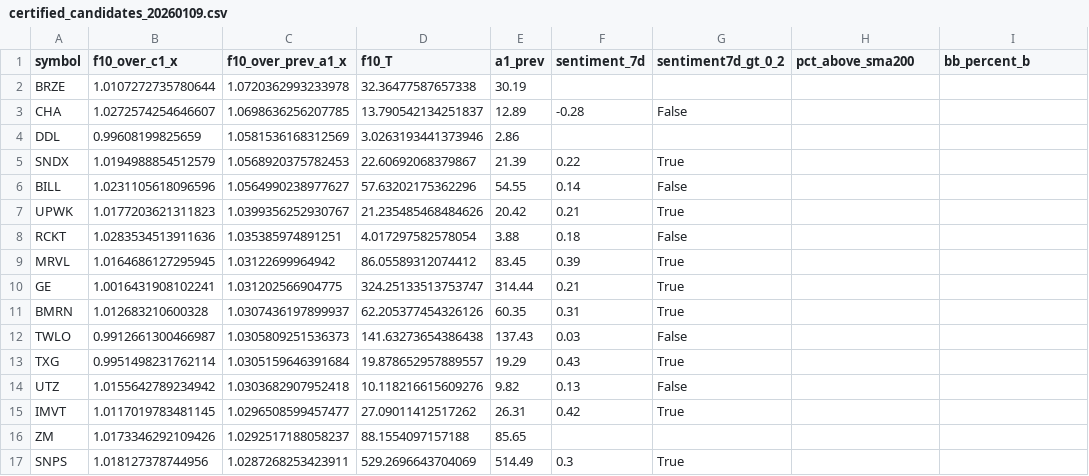
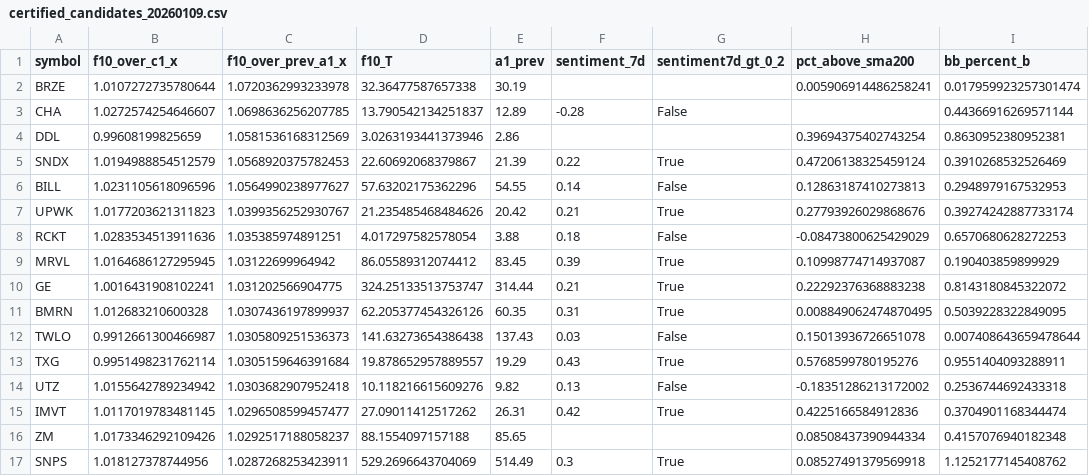
Before and after one commit to TheEMeraldNetwork/Daily_LSTM, a CSV file: App/data/certified_candidates_20260109.csv, drawn as a sheet; only a part is shown; the diff covers the shown part only.

Commit message:
data: fill momentum KPIs for 2026-01-09 (bb %b, pct>200d)

```diff
--- a/App/data/certified_candidates_20260109.csv
+++ b/App/data/certified_candidates_20260109.csv
@@ -1,17 +1,17 @@
 symbol,f10_over_c1_x,f10_over_prev_a1_x,f10_T,a1_prev,sentiment_7d,sentiment7d_gt_0_2,pct_above_sma200,bb_percent_b
-BRZE,1.0107272735780644,1.0720362993233978,32.36477587657338,30.19,,,,
-CHA,1.0272574254646607,1.0698636256207785,13.790542134251837,12.89,-0.28,False,,
-DDL,0.99608199825659,1.0581536168312569,3.0263193441373946,2.86,,,,
-SNDX,1.0194988854512579,1.0568920375782453,22.60692068379867,21.39,0.22,True,,
-BILL,1.0231105618096596,1.0564990238977627,57.63202175362296,54.55,0.14,False,,
-UPWK,1.0177203621311823,1.0399356252930767,21.235485468484626,20.42,0.21,True,,
-RCKT,1.0283534513911636,1.035385974891251,4.017297582578054,3.88,0.18,False,,
-MRVL,1.0164686127295945,1.03122699964942,86.05589312074412,83.45,0.39,True,,
-GE,1.0016431908102241,1.031202566904775,324.25133513753747,314.44,0.21,True,,
-BMRN,1.012683210600328,1.0307436197899937,62.205377454326126,60.35,0.31,True,,
-TWLO,0.9912661300466987,1.0305809251536373,141.63273654386438,137.43,0.03,False,,
-TXG,0.9951498231762114,1.0305159646391684,19.878652957889557,19.29,0.43,True,,
-UTZ,1.0155642789234942,1.0303682907952418,10.118216615609276,9.82,0.13,False,,
-IMVT,1.0117019783481145,1.0296508599457477,27.09011412517262,26.31,0.42,True,,
-ZM,1.0173346292109426,1.0292517188058237,88.1554097157188,85.65,,,,
-SNPS,1.018127378744956,1.0287268253423911,529.2696643704069,514.49,0.3,True,,
+BRZE,1.0107272735780644,1.0720362993233978,32.36477587657338,30.19,,,0.005906914486258241,0.017959923257301474
+CHA,1.0272574254646607,1.0698636256207785,13.790542134251837,12.89,-0.28,False,,0.44366916269571144
+DDL,0.99608199825659,1.0581536168312569,3.0263193441373946,2.86,,,0.39694375402743254,0.8630952380952381
+SNDX,1.0194988854512579,1.0568920375782453,22.60692068379867,21.39,0.22,True,0.47206138325459124,0.3910268532526469
+BILL,1.0231105618096596,1.0564990238977627,57.63202175362296,54.55,0.14,False,0.12863187410273813,0.2948979167532953
+UPWK,1.0177203621311823,1.0399356252930767,21.235485468484626,20.42,0.21,True,0.27793926029868676,0.39274242887733174
+RCKT,1.0283534513911636,1.035385974891251,4.017297582578054,3.88,0.18,False,-0.08473800625429029,0.6570680628272253
+MRVL,1.0164686127295945,1.03122699964942,86.05589312074412,83.45,0.39,True,0.10998774714937087,0.190403859899929
+GE,1.0016431908102241,1.031202566904775,324.25133513753747,314.44,0.21,True,0.22292376368883238,0.8143180845322072
+BMRN,1.012683210600328,1.0307436197899937,62.205377454326126,60.35,0.31,True,0.008849062474870495,0.5039228322849095
+TWLO,0.9912661300466987,1.0305809251536373,141.63273654386438,137.43,0.03,False,0.15013936726651078,0.007408643659478644
+TXG,0.9951498231762114,1.0305159646391684,19.878652957889557,19.29,0.43,True,0.5768599780195276,0.9551404093288911
+UTZ,1.0155642789234942,1.0303682907952418,10.118216615609276,9.82,0.13,False,-0.18351286213172002,0.2536744692433318
+IMVT,1.0117019783481145,1.0296508599457477,27.09011412517262,26.31,0.42,True,0.4225166584912836,0.3704901168344474
+ZM,1.0173346292109426,1.0292517188058237,88.1554097157188,85.65,,,0.08508437390944334,0.4157076940182348
+SNPS,1.018127378744956,1.0287268253423911,529.2696643704069,514.49,0.3,True,0.08527491379569918,1.1252177145408762
```
Also changed, not shown: 159 edited cells elsewhere in this file.
